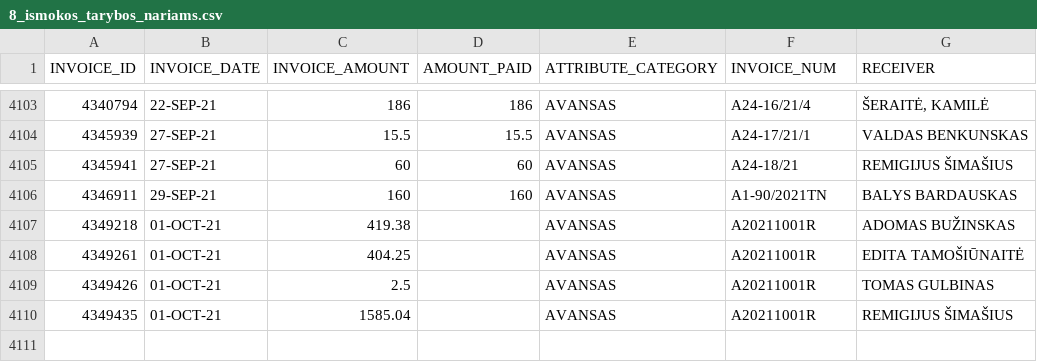
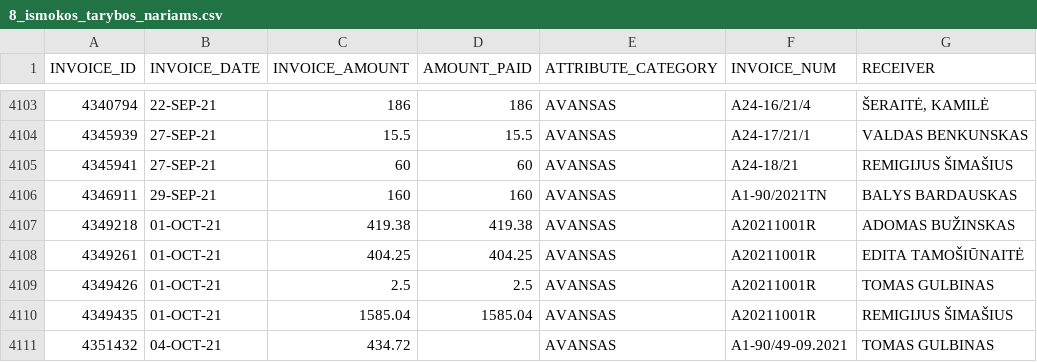
Before and after one commit to vilnius/biudzetas, a CSV file: data/8_ismokos_tarybos_nariams.csv, drawn as a sheet; only a part is shown, gaps mark what is left out.

```diff
--- a/data/8_ismokos_tarybos_nariams.csv
+++ b/data/8_ismokos_tarybos_nariams.csv
@@ -4106,5 +4106,6 @@ INVOICE_ID,INVOICE_DATE,INVOICE_AMOUNT,AMOUNT_PAID,ATTRIBUTE_CATEGORY,INVOICE_NU
 4346911,29-SEP-21,160,160,AVANSAS,A1-90/2021TN,"BALYS BARDAUSKAS"
-4349218,01-OCT-21,419.38,,AVANSAS,A20211001R,"ADOMAS BUŽINSKAS"
-4349261,01-OCT-21,404.25,,AVANSAS,A20211001R,"EDITA TAMOŠIŪNAITĖ"
-4349426,01-OCT-21,2.5,,AVANSAS,A20211001R,"TOMAS GULBINAS"
-4349435,01-OCT-21,1585.04,,AVANSAS,A20211001R,"REMIGIJUS ŠIMAŠIUS"
+4349218,01-OCT-21,419.38,419.38,AVANSAS,A20211001R,"ADOMAS BUŽINSKAS"
+4349261,01-OCT-21,404.25,404.25,AVANSAS,A20211001R,"EDITA TAMOŠIŪNAITĖ"
+4349426,01-OCT-21,2.5,2.5,AVANSAS,A20211001R,"TOMAS GULBINAS"
+4349435,01-OCT-21,1585.04,1585.04,AVANSAS,A20211001R,"REMIGIJUS ŠIMAŠIUS"
+4351432,04-OCT-21,434.72,,AVANSAS,A1-90/49-09.2021,"TOMAS GULBINAS"
```
Also changed, not shown: data/6_biudzeto_iplauku_suvestine.csv, data/9_kanceliarines.csv, 5 other files.
